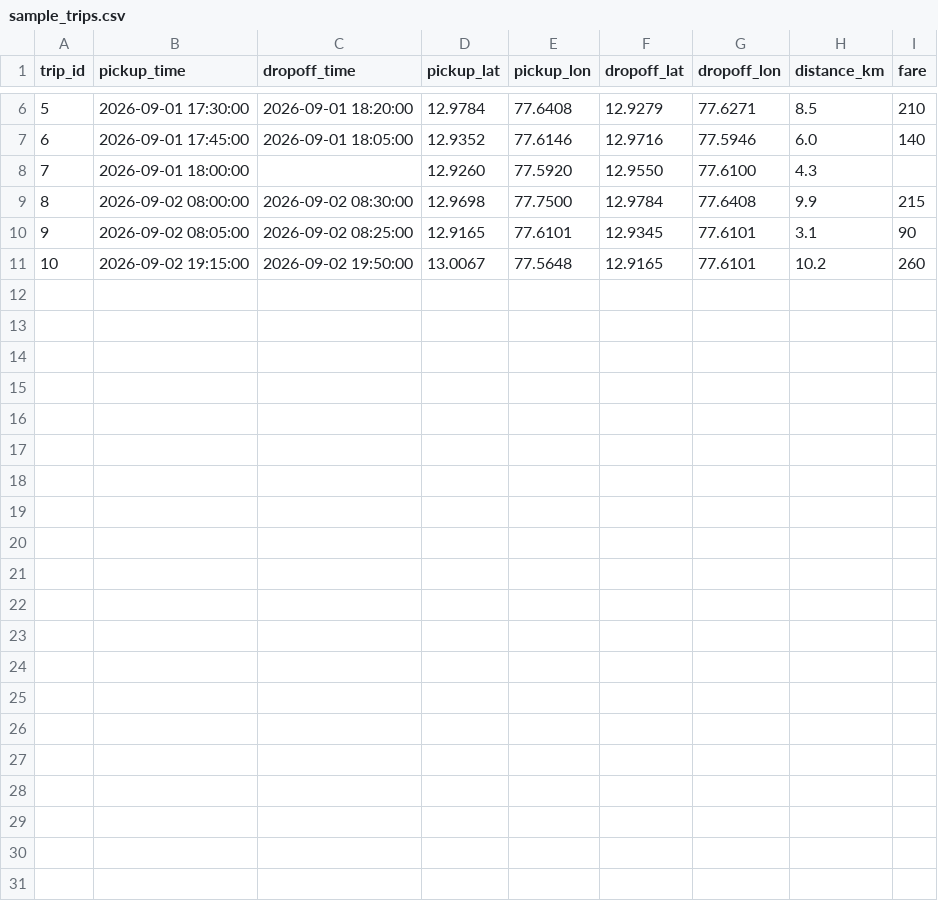
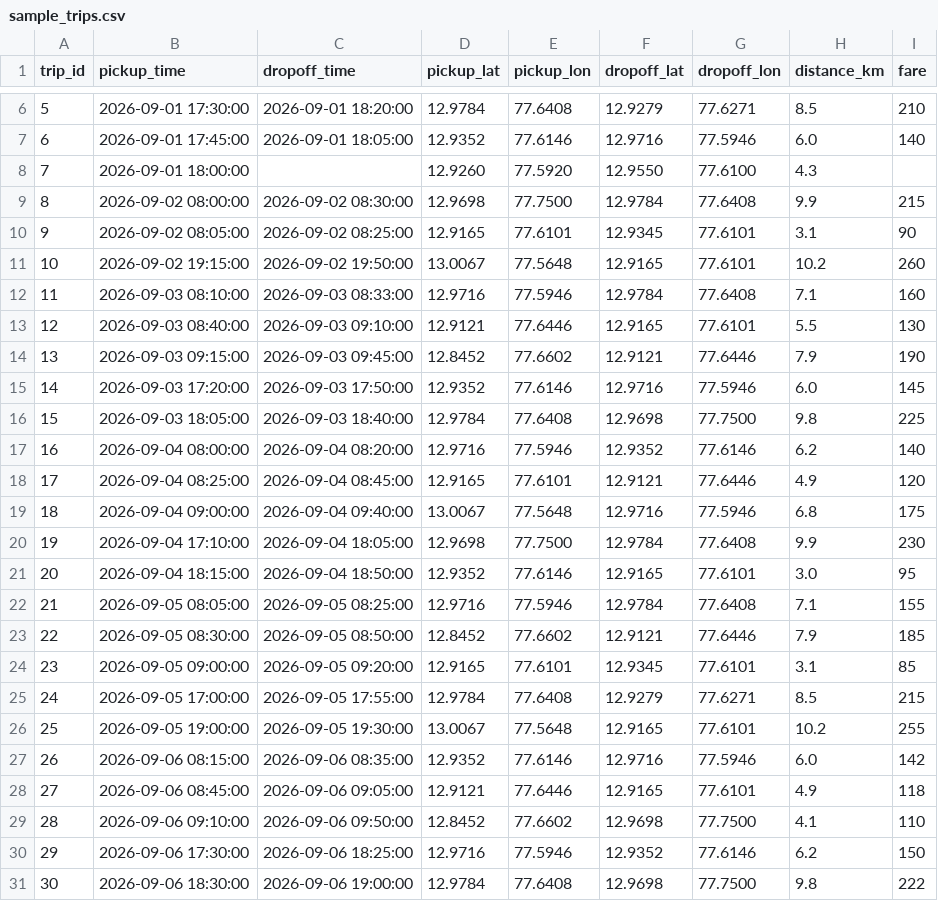
Before and after one commit to Adithya00012/bengaluru-mobility-platform, a CSV file: data/raw/sample_trips.csv, drawn as a sheet; only a part is shown, gaps mark what is left out; the diff names each change by its address in the sheet, - before the commit and + after, or states it on an @@ line.

```diff
--- a/data/raw/sample_trips.csv
+++ b/data/raw/sample_trips.csv
+row 12: 11 | 2026-09-03 08:10:00 | 2026-09-03 08:33:00 | 12.9716 | 77.5946 | 12.9784 | 77.6408 | 7.1 | 160
+row 13: 12 | 2026-09-03 08:40:00 | 2026-09-03 09:10:00 | 12.9121 | 77.6446 | 12.9165 | 77.6101 | 5.5 | 130
+row 14: 13 | 2026-09-03 09:15:00 | 2026-09-03 09:45:00 | 12.8452 | 77.6602 | 12.9121 | 77.6446 | 7.9 | 190
+row 15: 14 | 2026-09-03 17:20:00 | 2026-09-03 17:50:00 | 12.9352 | 77.6146 | 12.9716 | 77.5946 | 6.0 | 145
+row 16: 15 | 2026-09-03 18:05:00 | 2026-09-03 18:40:00 | 12.9784 | 77.6408 | 12.9698 | 77.7500 | 9.8 | 225
+row 17: 16 | 2026-09-04 08:00:00 | 2026-09-04 08:20:00 | 12.9716 | 77.5946 | 12.9352 | 77.6146 | 6.2 | 140
+row 18: 17 | 2026-09-04 08:25:00 | 2026-09-04 08:45:00 | 12.9165 | 77.6101 | 12.9121 | 77.6446 | 4.9 | 120
+row 19: 18 | 2026-09-04 09:00:00 | 2026-09-04 09:40:00 | 13.0067 | 77.5648 | 12.9716 | 77.5946 | 6.8 | 175
+row 20: 19 | 2026-09-04 17:10:00 | 2026-09-04 18:05:00 | 12.9698 | 77.7500 | 12.9784 | 77.6408 | 9.9 | 230
+row 21: 20 | 2026-09-04 18:15:00 | 2026-09-04 18:50:00 | 12.9352 | 77.6146 | 12.9165 | 77.6101 | 3.0 | 95
+row 22: 21 | 2026-09-05 08:05:00 | 2026-09-05 08:25:00 | 12.9716 | 77.5946 | 12.9784 | 77.6408 | 7.1 | 155
+row 23: 22 | 2026-09-05 08:30:00 | 2026-09-05 08:50:00 | 12.8452 | 77.6602 | 12.9121 | 77.6446 | 7.9 | 185
+row 24: 23 | 2026-09-05 09:00:00 | 2026-09-05 09:20:00 | 12.9165 | 77.6101 | 12.9345 | 77.6101 | 3.1 | 85
+row 25: 24 | 2026-09-05 17:00:00 | 2026-09-05 17:55:00 | 12.9784 | 77.6408 | 12.9279 | 77.6271 | 8.5 | 215
+row 26: 25 | 2026-09-05 19:00:00 | 2026-09-05 19:30:00 | 13.0067 | 77.5648 | 12.9165 | 77.6101 | 10.2 | 255
+row 27: 26 | 2026-09-06 08:15:00 | 2026-09-06 08:35:00 | 12.9352 | 77.6146 | 12.9716 | 77.5946 | 6.0 | 142
+row 28: 27 | 2026-09-06 08:45:00 | 2026-09-06 09:05:00 | 12.9121 | 77.6446 | 12.9165 | 77.6101 | 4.9 | 118
+row 29: 28 | 2026-09-06 09:10:00 | 2026-09-06 09:50:00 | 12.8452 | 77.6602 | 12.9698 | 77.7500 | 4.1 | 110
+row 30: 29 | 2026-09-06 17:30:00 | 2026-09-06 18:25:00 | 12.9716 | 77.5946 | 12.9352 | 77.6146 | 6.2 | 150
+row 31: 30 | 2026-09-06 18:30:00 | 2026-09-06 19:00:00 | 12.9784 | 77.6408 | 12.9698 | 77.7500 | 9.8 | 222
```
Also changed, not shown: data/processed/cleaned_trips.csv, data/processed/trips_for_powerbi.csv, 2 other files.
